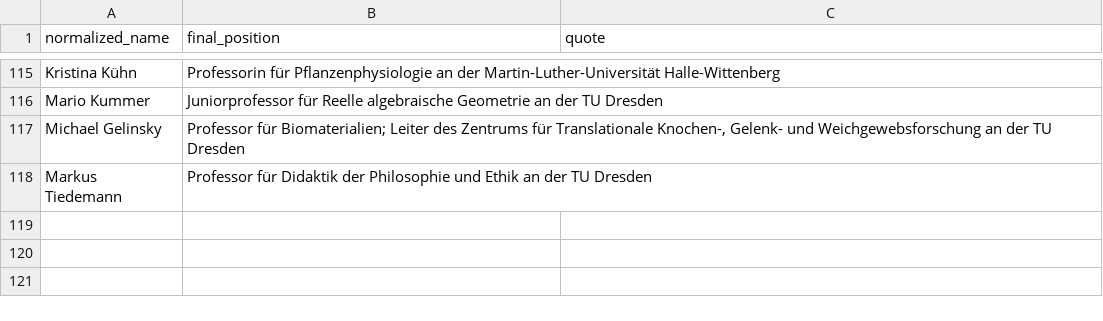
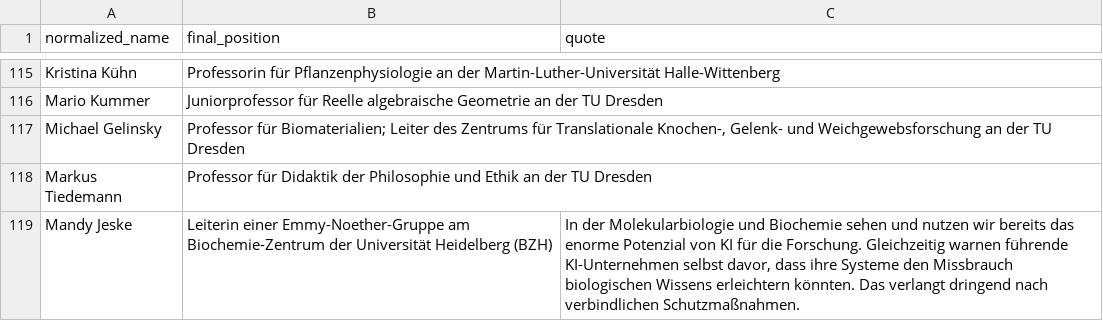
Before and after one commit to SimonSkade1/PauseAI-Germany-Website, a CSV file: scripts/signatories_websearch_checked_cleaned.csv, drawn as a sheet; only a part is shown, gaps mark what is left out.

Commit message:
add mandy back

```diff
--- a/scripts/signatories_websearch_checked_cleaned.csv
+++ b/scripts/signatories_websearch_checked_cleaned.csv
@@ -118 +118,2 @@ Michael Gelinsky,"Professor für Biomaterialien; Leiter des Zentrums für Transl
 Markus Tiedemann,Professor für Didaktik der Philosophie und Ethik an der TU Dresden,
+Mandy Jeske, Leiterin einer Emmy-Noether-Gruppe am Biochemie-Zentrum der Universität Heidelberg (BZH), "In der Molekularbiologie und Biochemie sehen und nutzen wir bereits das enorme Potenzial von KI für die Forschung. Gleichzeitig warnen führende KI-Unternehmen selbst davor, dass ihre Systeme den Missbrauch biologischen Wissens erleichtern könnten. Das verlangt dringend nach verbindlichen Schutzmaßnahmen."
```
